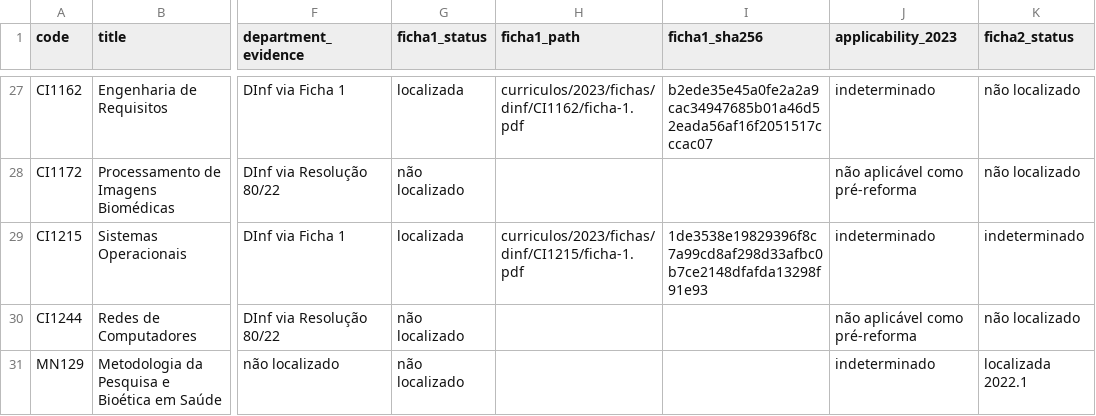
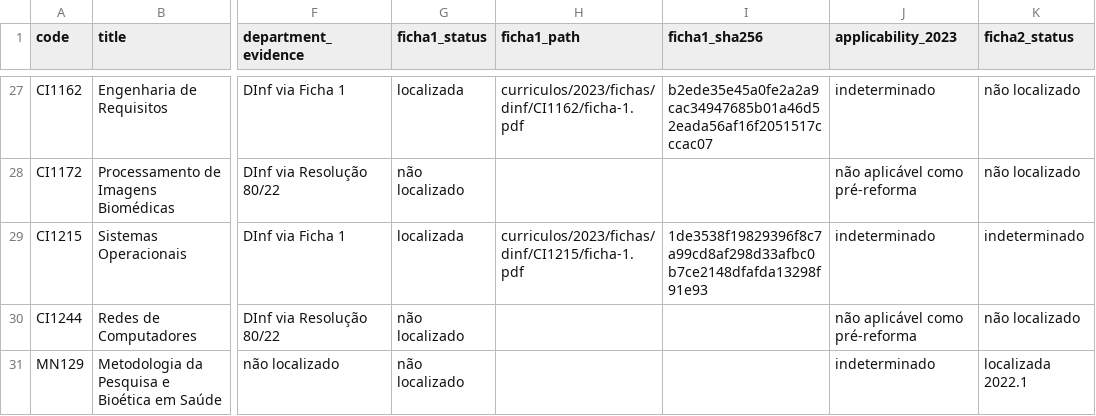
Before and after one commit to vinnses/ibm, a CSV file: curriculos/2023/inventario/componentes.csv, drawn as a sheet; only a part is shown, gaps mark what is left out; the diff names each change by its address in the sheet, - before the commit and + after, or states it on an @@ line.

```diff
--- a/curriculos/2023/inventario/componentes.csv
+++ b/curriculos/2023/inventario/componentes.csv
-I29 (ficha1_sha256): 1de3538e19829396f8c7a99cd8af298d33afbc0b7ce2148dfafda13298f91e93
+I29 (ficha1_sha256): 1de3538f19829396f8c7a99cd8af298d33afbc0b7ce2148dfafda13298f91e93
```
Also changed, not shown: curriculos/2023/inventario/ementas.csv, curriculos/2023/inventario/optativas.csv, 4 other files.
